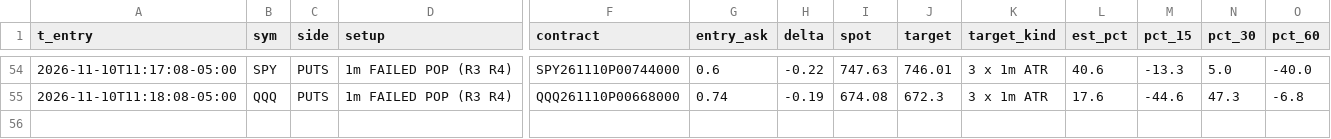
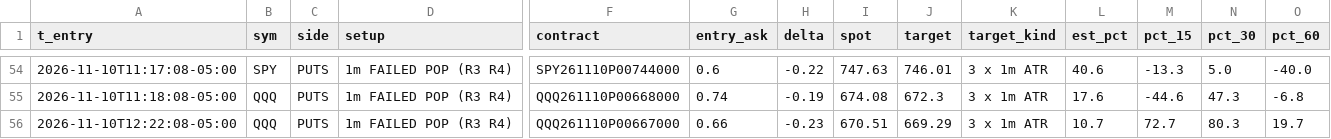
Before and after one commit to jnewsom188327/stoch-bot, a CSV file: gex_fires.csv, drawn as a sheet; only a part is shown, gaps mark what is left out; rows hold the shown columns only; the diff names each change by its address in the sheet, - before the commit and + after, or states it on an @@ line.

```diff
--- a/gex_fires.csv
+++ b/gex_fires.csv
+row 56: 2026-11-10T12:22:08-05:00 | QQQ | PUTS | 1m FAILED POP (R3 R4) | QQQ261110P00667000 | 0.66 | -0.23 | 670.51 | 669.29 | 3 x 1m ATR | 10.7 | 72.7 | 80.3 | 19.7
```
Also changed, not shown: 4 other files.
